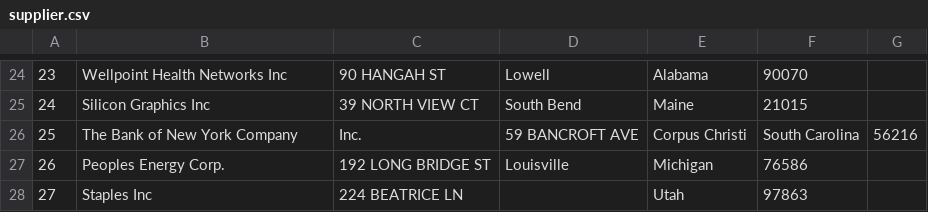
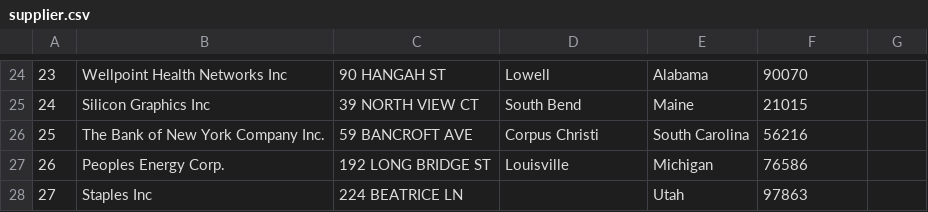
Before and after one commit to JoshSpangler/CSCI-320-Project, a CSV file: data/output/supplier.csv, drawn as a sheet; only a part is shown, gaps mark what is left out.

Commit message:
Update supplier.csv

```diff
--- a/data/output/supplier.csv
+++ b/data/output/supplier.csv
@@ -25,3 +25,3 @@
 24,Silicon Graphics Inc,39 NORTH VIEW CT,South Bend,Maine,21015
-25,The Bank of New York Company, Inc.,59 BANCROFT AVE,Corpus Christi,South Carolina,56216
+25,The Bank of New York Company Inc.,59 BANCROFT AVE,Corpus Christi,South Carolina,56216
 26,Peoples Energy Corp.,192 LONG BRIDGE ST,Louisville,Michigan,76586
```
